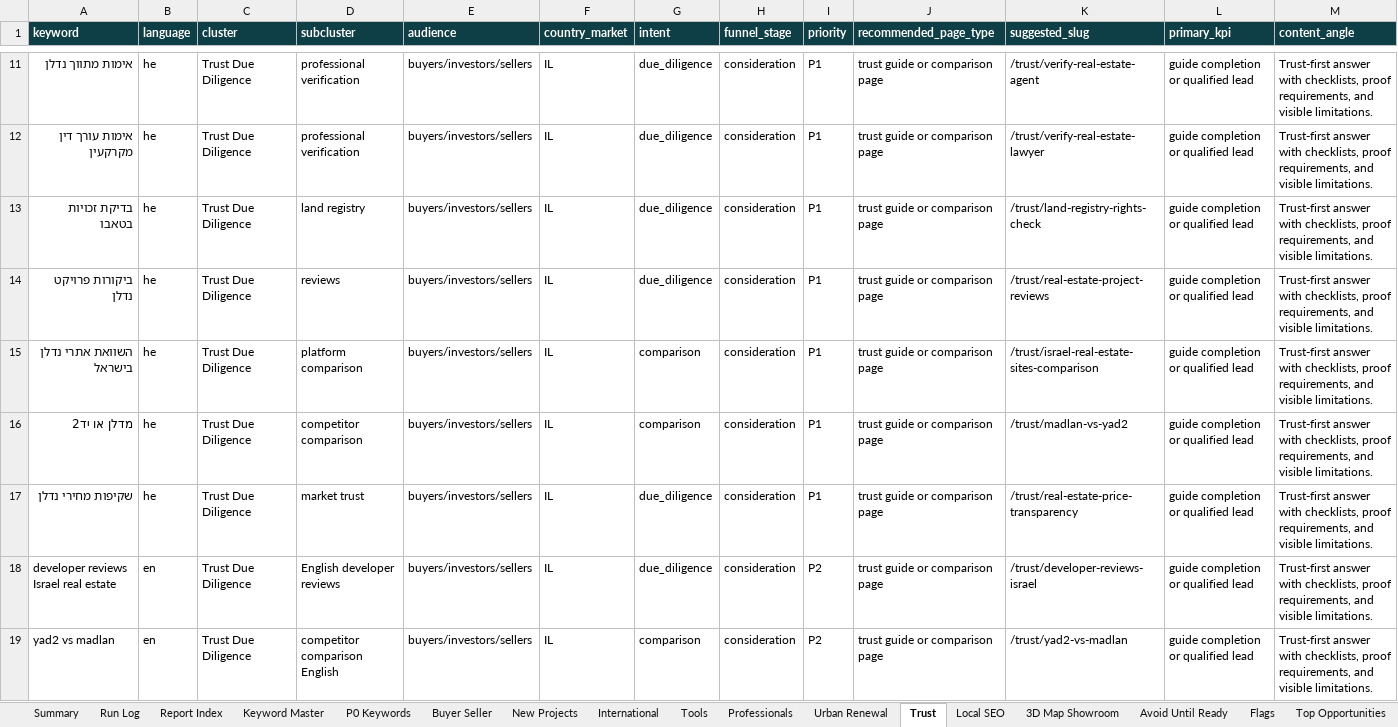
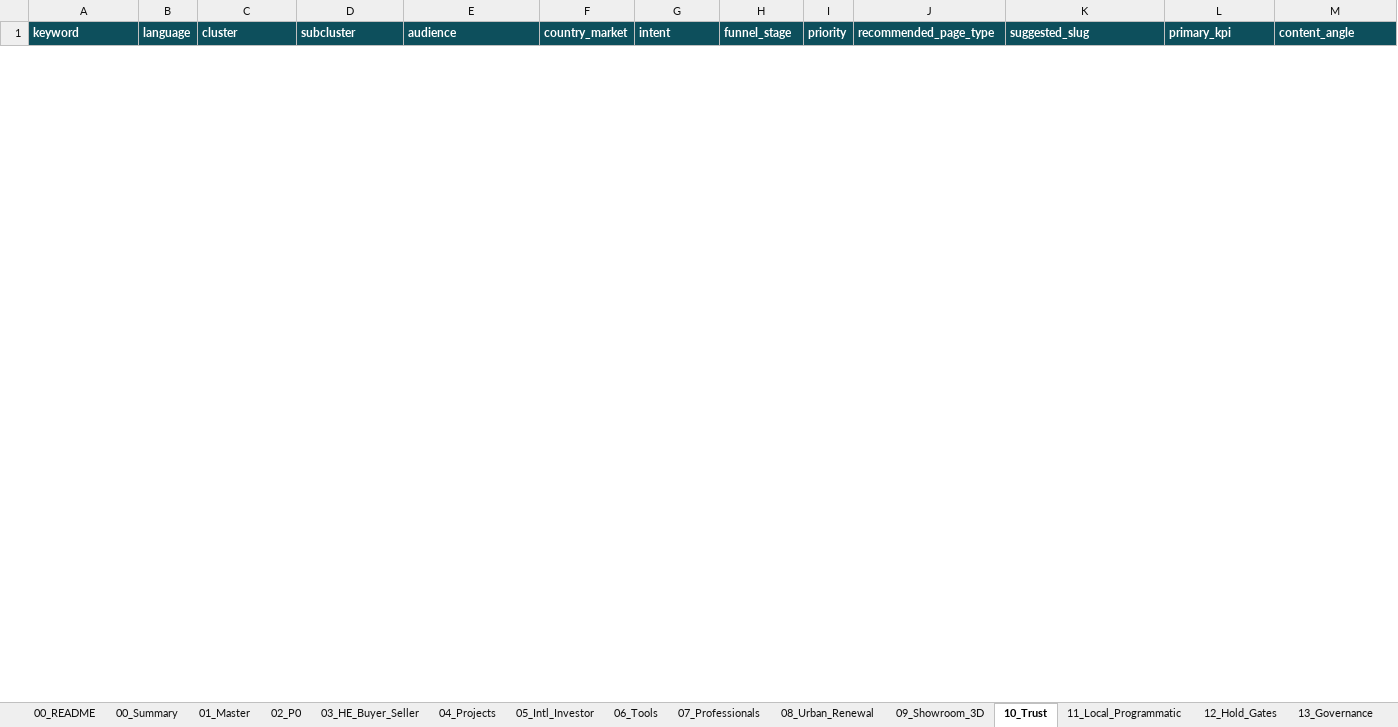
Before and after one commit to The-new-ben/nad-lan-co-il, an Excel workbook: strategy/lovable/nadlan-lovable-keyword-workbook.xlsx, sheet 10_Trust, drawn as a sheet; only a part is shown, gaps mark what is left out; values as stored, in another font and other column widths than the file's, no borders; removed rows and columns are numbered as before the commit, all else as after; rows hold the shown columns only; the diff covers the shown part only; the diff names each change by its address in the sheet, - before the commit and + after, or states it on an @@ line.

Commit message:
Recover Lovable report 2 keyword package

```diff
--- a/strategy/lovable/nadlan-lovable-keyword-workbook.xlsx (sheet 10_Trust)
+++ b/strategy/lovable/nadlan-lovable-keyword-workbook.xlsx (sheet 10_Trust)
-sheet tab: Summary
+sheet tab: 00_README
-sheet tab: Run Log
+sheet tab: 00_Summary
-sheet tab: Report Index
+sheet tab: 01_Master
-sheet tab: Keyword Master
+sheet tab: 02_P0
-sheet tab: P0 Keywords
+sheet tab: 03_HE_Buyer_Seller
-sheet tab: Buyer Seller
+sheet tab: 04_Projects
-sheet tab: New Projects
+sheet tab: 05_Intl_Investor
-sheet tab: International
+sheet tab: 06_Tools
-sheet tab: Tools
+sheet tab: 07_Professionals
-sheet tab: Professionals
+sheet tab: 08_Urban_Renewal
-sheet tab: Urban Renewal
+sheet tab: 09_Showroom_3D
-sheet tab: Trust
+sheet tab: 10_Trust
-sheet tab: Local SEO
+sheet tab: 11_Local_Programmatic
-sheet tab: 3D Map Showroom
+sheet tab: 12_Hold_Gates
-sheet tab: Avoid Until Ready
+sheet tab: 13_Governance
-row 11: אימות מתווך נדלן | he | Trust Due Diligence | professional verification | buyers/investors/sellers | IL | due_diligence | consideration | P1 | trust guide or comparison page | /trust/verify-real-estate-agent | guide completion or qualified lead | Trust-first answer with checklists, proof requirements, and visible limitations.
-row 12: אימות עורך דין מקרקעין | he | Trust Due Diligence | professional verification | buyers/investors/sellers | IL | due_diligence | consideration | P1 | trust guide or comparison page | /trust/verify-real-estate-lawyer | guide completion or qualified lead | Trust-first answer with checklists, proof requirements, and visible limitations.
-row 13: בדיקת זכויות בטאבו | he | Trust Due Diligence | land registry | buyers/investors/sellers | IL | due_diligence | consideration | P1 | trust guide or comparison page | /trust/land-registry-rights-check | guide completion or qualified lead | Trust-first answer with checklists, proof requirements, and visible limitations.
-row 14: ביקורות פרויקט נדלן | he | Trust Due Diligence | reviews | buyers/investors/sellers | IL | due_diligence | consideration | P1 | trust guide or comparison page | /trust/real-estate-project-reviews | guide completion or qualified lead | Trust-first answer with checklists, proof requirements, and visible limitations.
-row 15: השוואת אתרי נדלן בישראל | he | Trust Due Diligence | platform comparison | buyers/investors/sellers | IL | comparison | consideration | P1 | trust guide or comparison page | /trust/israel-real-estate-sites-comparison | guide completion or qualified lead | Trust-first answer with checklists, proof requirements, and visible limitations.
-row 16: מדלן או יד2 | he | Trust Due Diligence | competitor comparison | buyers/investors/sellers | IL | comparison | consideration | P1 | trust guide or comparison page | /trust/madlan-vs-yad2 | guide completion or qualified lead | Trust-first answer with checklists, proof requirements, and visible limitations.
-row 17: שקיפות מחירי נדלן | he | Trust Due Diligence | market trust | buyers/investors/sellers | IL | due_diligence | consideration | P1 | trust guide or comparison page | /trust/real-estate-price-transparency | guide completion or qualified lead | Trust-first answer with checklists, proof requirements, and visible limitations.
-row 18: developer reviews Israel real estate | en | Trust Due Diligence | English developer reviews | buyers/investors/sellers | IL | due_diligence | consideration | P2 | trust guide or comparison page | /trust/developer-reviews-israel | guide completion or qualified lead | Trust-first answer with checklists, proof requirements, and visible limitations.
-row 19: yad2 vs madlan | en | Trust Due Diligence | competitor comparison English | buyers/investors/sellers | IL | comparison | consideration | P2 | trust guide or comparison page | /trust/yad2-vs-madlan | guide completion or qualified lead | Trust-first answer with checklists, proof requirements, and visible limitations.
```
Also changed, not shown: 15 added rows and 11 removed rows elsewhere in this sheet, sheet 02_P0, sheet 01_Master, sheet 12_Hold_Gates, sheet 03_HE_Buyer_Seller, sheet 05_Intl_Investor, sheet 11_Local_Programmatic, 10 more sheets, other sheet tabs, 23 other files.
